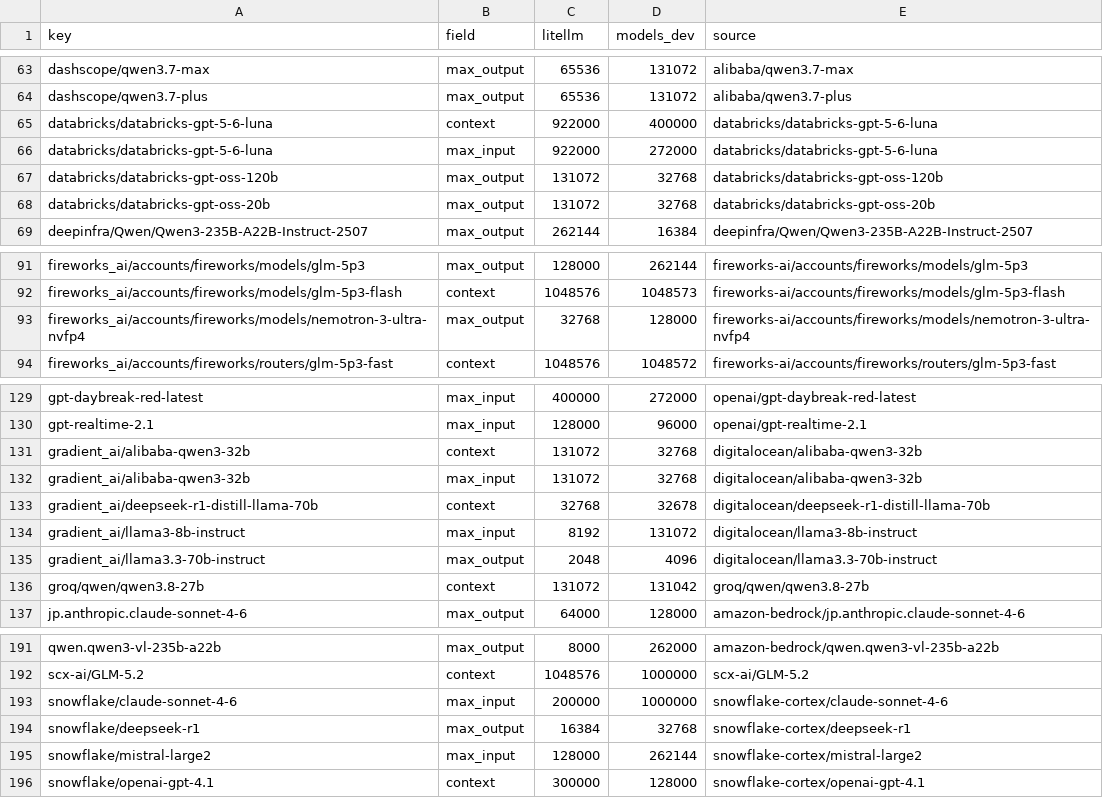
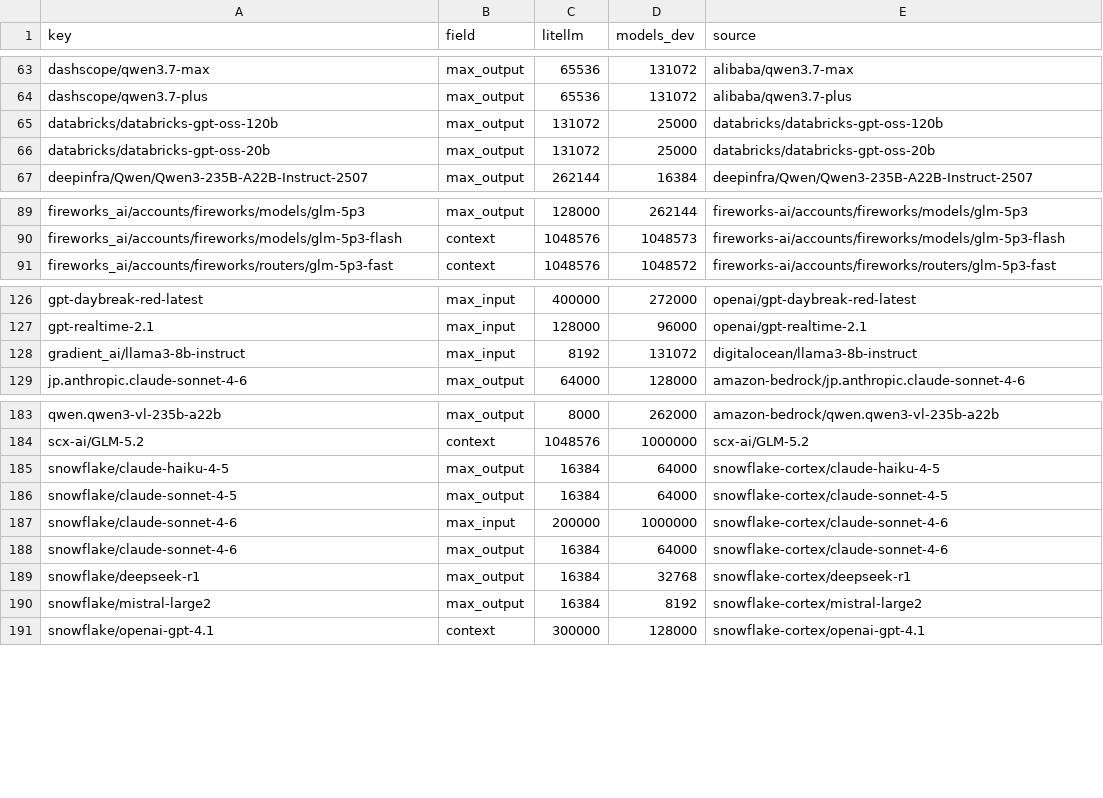
Before and after one commit to michaeltheologitis/ctxlen, a CSV file: reports/disagreements.csv, drawn as a sheet; only a part is shown, gaps mark what is left out.

```diff
--- a/reports/disagreements.csv
+++ b/reports/disagreements.csv
@@ -64,6 +64,4 @@ dashscope/qwen3.7-max,max_output,65536,131072,alibaba/qwen3.7-max
 dashscope/qwen3.7-plus,max_output,65536,131072,alibaba/qwen3.7-plus
-databricks/databricks-gpt-5-6-luna,context,922000,400000,databricks/databricks-gpt-5-6-luna
-databricks/databricks-gpt-5-6-luna,max_input,922000,272000,databricks/databricks-gpt-5-6-luna
-databricks/databricks-gpt-oss-120b,max_output,131072,32768,databricks/databricks-gpt-oss-120b
-databricks/databricks-gpt-oss-20b,max_output,131072,32768,databricks/databricks-gpt-oss-20b
+databricks/databricks-gpt-oss-120b,max_output,131072,25000,databricks/databricks-gpt-oss-120b
+databricks/databricks-gpt-oss-20b,max_output,131072,25000,databricks/databricks-gpt-oss-20b
 deepinfra/Qwen/Qwen3-235B-A22B-Instruct-2507,max_output,262144,16384,deepinfra/Qwen/Qwen3-235B-A22B-Instruct-2507
@@ -92,3 +90,2 @@ fireworks_ai/accounts/fireworks/models/glm-5p3,max_output,128000,262144,firework
 fireworks_ai/accounts/fireworks/models/glm-5p3-flash,context,1048576,1048573,fireworks-ai/accounts/fireworks/models/glm-5p3-flash
-fireworks_ai/accounts/fireworks/models/nemotron-3-ultra-nvfp4,max_output,32768,128000,fireworks-ai/accounts/fireworks/models/nemotron-3-ultra-nvfp4
 fireworks_ai/accounts/fireworks/routers/glm-5p3-fast,context,1048576,1048572,fireworks-ai/accounts/fireworks/routers/glm-5p3-fast
@@ -130,8 +127,3 @@ gpt-daybreak-red-latest,max_input,400000,272000,openai/gpt-daybreak-red-latest
 gpt-realtime-2.1,max_input,128000,96000,openai/gpt-realtime-2.1
-gradient_ai/alibaba-qwen3-32b,context,131072,32768,digitalocean/alibaba-qwen3-32b
-gradient_ai/alibaba-qwen3-32b,max_input,131072,32768,digitalocean/alibaba-qwen3-32b
-gradient_ai/deepseek-r1-distill-llama-70b,context,32768,32678,digitalocean/deepseek-r1-distill-llama-70b
 gradient_ai/llama3-8b-instruct,max_input,8192,131072,digitalocean/llama3-8b-instruct
-gradient_ai/llama3.3-70b-instruct,max_output,2048,4096,digitalocean/llama3.3-70b-instruct
-groq/qwen/qwen3.8-27b,context,131072,131042,groq/qwen/qwen3.8-27b
 jp.anthropic.claude-sonnet-4-6,max_output,64000,128000,amazon-bedrock/jp.anthropic.claude-sonnet-4-6
@@ -192,5 +184,8 @@ qwen.qwen3-vl-235b-a22b,max_output,8000,262000,amazon-bedrock/qwen.qwen3-vl-235b
 scx-ai/GLM-5.2,context,1048576,1000000,scx-ai/GLM-5.2
+snowflake/claude-haiku-4-5,max_output,16384,64000,snowflake-cortex/claude-haiku-4-5
+snowflake/claude-sonnet-4-5,max_output,16384,64000,snowflake-cortex/claude-sonnet-4-5
 snowflake/claude-sonnet-4-6,max_input,200000,1000000,snowflake-cortex/claude-sonnet-4-6
+snowflake/claude-sonnet-4-6,max_output,16384,64000,snowflake-cortex/claude-sonnet-4-6
 snowflake/deepseek-r1,max_output,16384,32768,snowflake-cortex/deepseek-r1
-snowflake/mistral-large2,max_input,128000,262144,snowflake-cortex/mistral-large2
+snowflake/mistral-large2,max_output,16384,8192,snowflake-cortex/mistral-large2
 snowflake/openai-gpt-4.1,context,300000,128000,snowflake-cortex/openai-gpt-4.1
```
Also changed, not shown: 2 other files.
